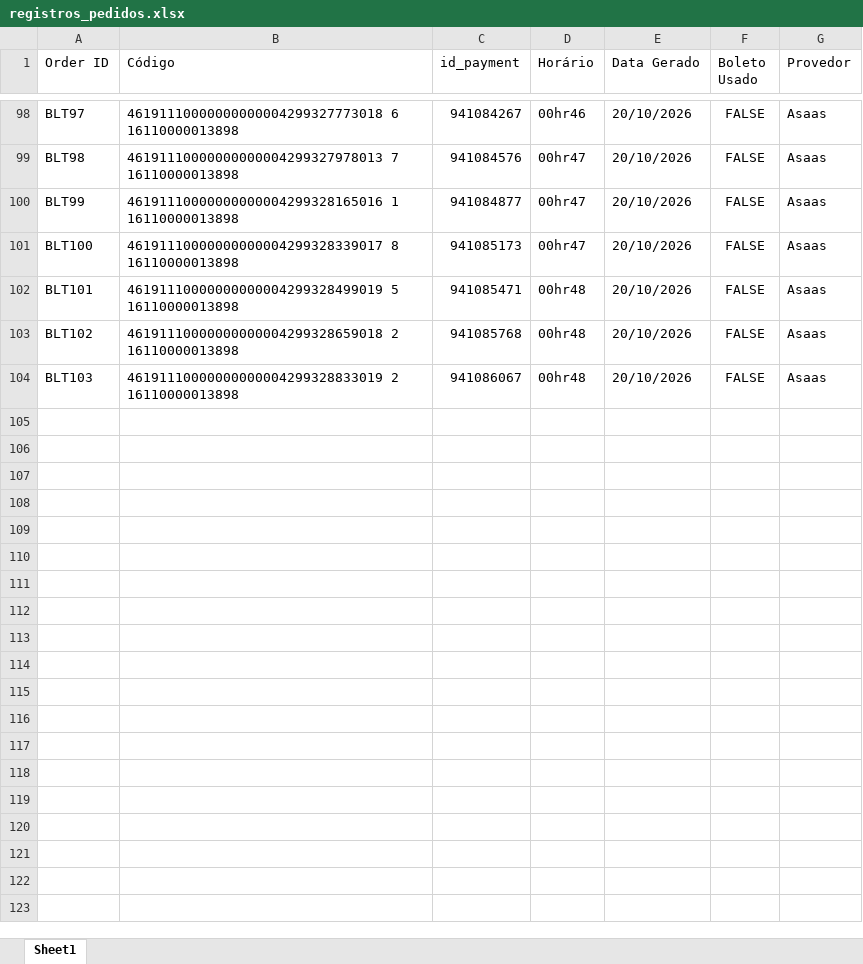
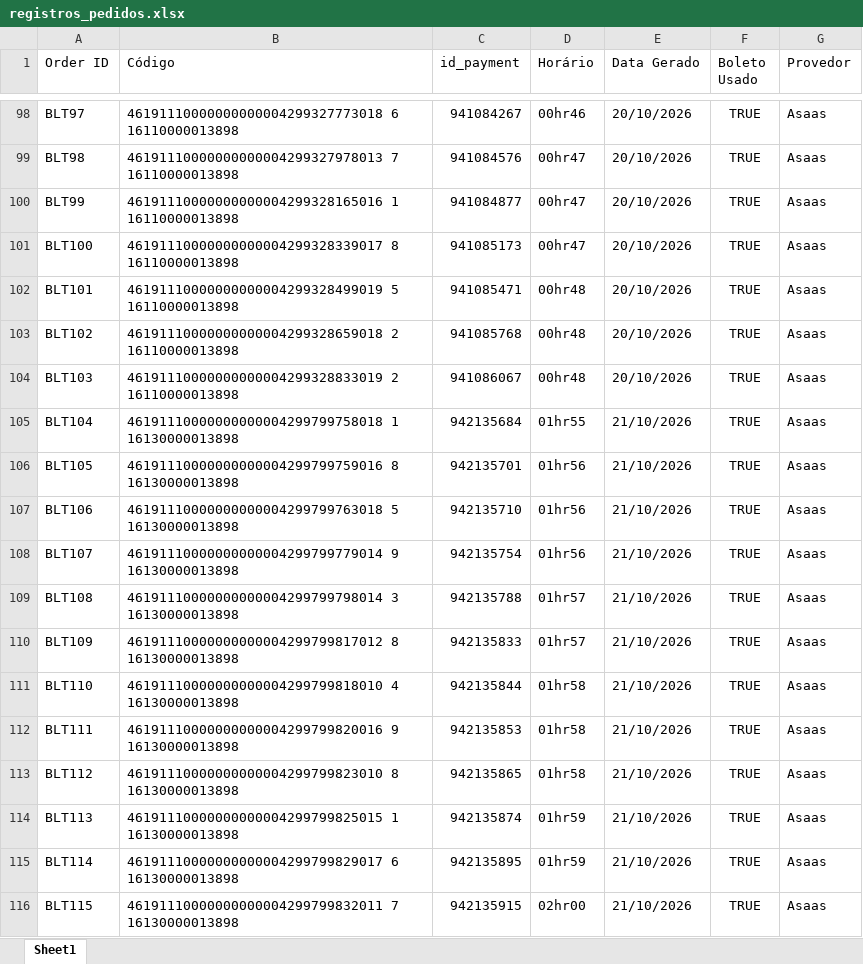
Before and after one commit to vitinbug121-hue/wppWebBoss, an Excel workbook: contas/alvesguilherme838@gmail.com/registros_pedidos.xlsx, sheet Sheet1, drawn as a sheet; only a part is shown, gaps mark what is left out; values as stored, in another font and other column widths than the file's, no borders; the diff covers the shown part only; the diff names each change by its address in the sheet, - before the commit and + after, or states it on an @@ line.

```diff
--- a/contas/alvesguilherme838@gmail.com/registros_pedidos.xlsx (sheet Sheet1)
+++ b/contas/alvesguilherme838@gmail.com/registros_pedidos.xlsx (sheet Sheet1)
-F98:F104 (Boleto Usado): FALSE
+F98:F104 (Boleto Usado): TRUE
+row 105: BLT104 | 46191110000000000004299799758018 1 16130000013898 | 942135684 | 01hr55 | 21/10/2026 | TRUE | Asaas
+row 106: BLT105 | 46191110000000000004299799759016 8 16130000013898 | 942135701 | 01hr56 | 21/10/2026 | TRUE | Asaas
+row 107: BLT106 | 46191110000000000004299799763018 5 16130000013898 | 942135710 | 01hr56 | 21/10/2026 | TRUE | Asaas
+row 108: BLT107 | 46191110000000000004299799779014 9 16130000013898 | 942135754 | 01hr56 | 21/10/2026 | TRUE | Asaas
+row 109: BLT108 | 46191110000000000004299799798014 3 16130000013898 | 942135788 | 01hr57 | 21/10/2026 | TRUE | Asaas
+row 110: BLT109 | 46191110000000000004299799817012 8 16130000013898 | 942135833 | 01hr57 | 21/10/2026 | TRUE | Asaas
+row 111: BLT110 | 46191110000000000004299799818010 4 16130000013898 | 942135844 | 01hr58 | 21/10/2026 | TRUE | Asaas
+row 112: BLT111 | 46191110000000000004299799820016 9 16130000013898 | 942135853 | 01hr58 | 21/10/2026 | TRUE | Asaas
+row 113: BLT112 | 46191110000000000004299799823010 8 16130000013898 | 942135865 | 01hr58 | 21/10/2026 | TRUE | Asaas
+row 114: BLT113 | 46191110000000000004299799825015 1 16130000013898 | 942135874 | 01hr59 | 21/10/2026 | TRUE | Asaas
+row 115: BLT114 | 46191110000000000004299799829017 6 16130000013898 | 942135895 | 01hr59 | 21/10/2026 | TRUE | Asaas
+row 116: BLT115 | 46191110000000000004299799832011 7 16130000013898 | 942135915 | 02hr00 | 21/10/2026 | TRUE | Asaas
```
Also changed, not shown: 58 added rows and 27 edited cells elsewhere in this sheet, contas/alvesguilherme838@gmail.com/vendas.xlsx, 15 other files.
